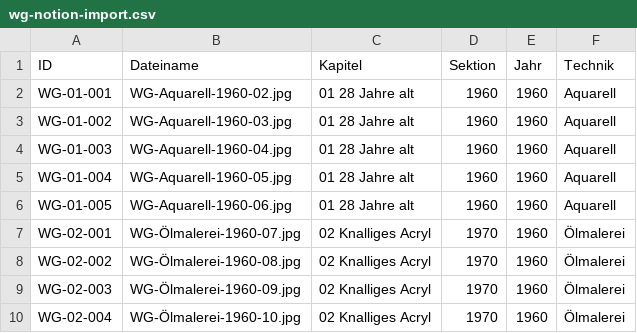
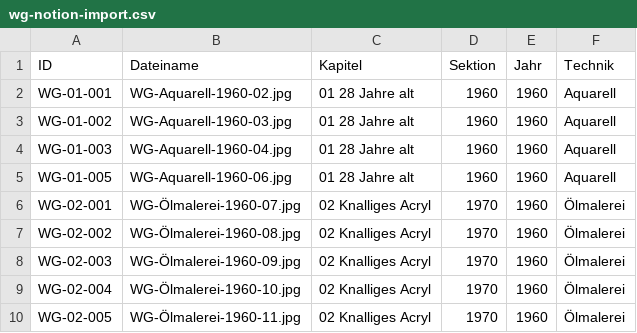
Before and after one commit to biigJ/friday-circle, a CSV file: data/sources/wg-notion-import.csv, drawn as a sheet; only a part is shown; the shorter side is filled out with more unchanged rows; the diff names each change by its address in the sheet, - before the commit and + after, or states it on an @@ line.

```diff
--- a/data/sources/wg-notion-import.csv
+++ b/data/sources/wg-notion-import.csv
-row 5: WG-01-004 | WG-Aquarell-1960-05.jpg | 01 28 Jahre alt | 1960 | 1960 | Aquarell
```
Also changed, not shown: data/sources/wga-notion-export.csv, 2 other files.
